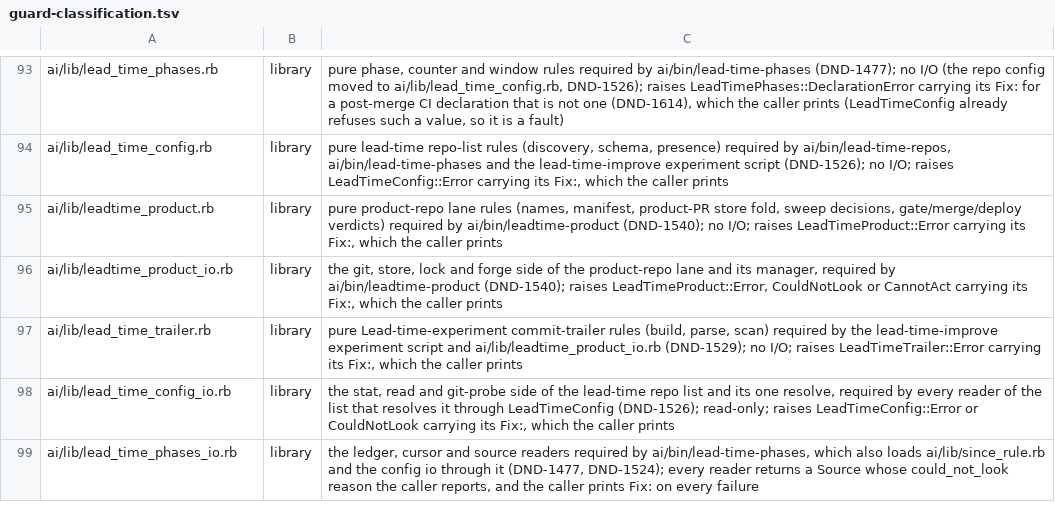
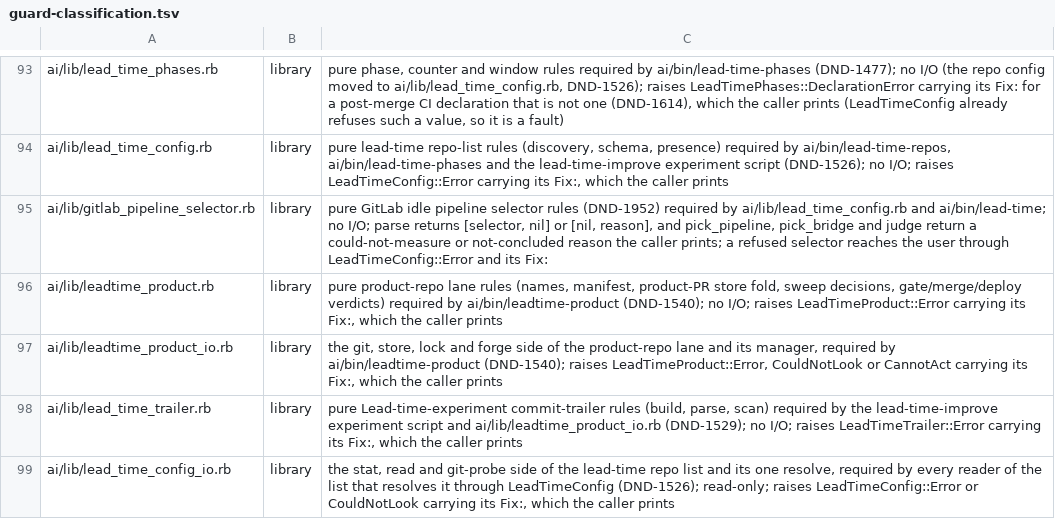
Before and after one commit to CJPoll/custom, a TSV file: ai/guard-classification.tsv, drawn as a sheet; only a part is shown, gaps mark what is left out; the shorter side is filled out with more unchanged rows; the diff names each change by its address in the sheet, - before the commit and + after, or states it on an @@ line.

```diff
--- a/ai/guard-classification.tsv
+++ b/ai/guard-classification.tsv
+row 95: ai/lib/gitlab_pipeline_selector.rb | library | pure GitLab idle pipeline selector rules (DND-1952) required by ai/lib/lead_time_config.rb and ai/bin/lead-time; no I/O; parse returns [selector, nil] or [nil, reason], and pick_pipeline, pick_bridge and judge return a could-not-measure or not-concluded reason the caller prints; a refused selector reaches the user through LeadTimeConfig::Error and its Fix:
```
Also changed, not shown: 21 other files.
